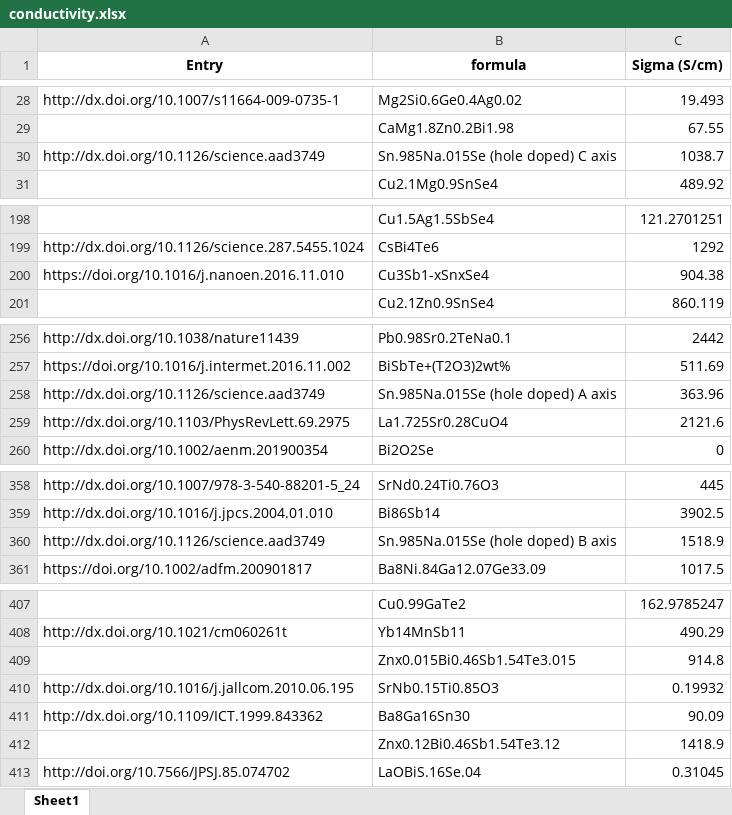
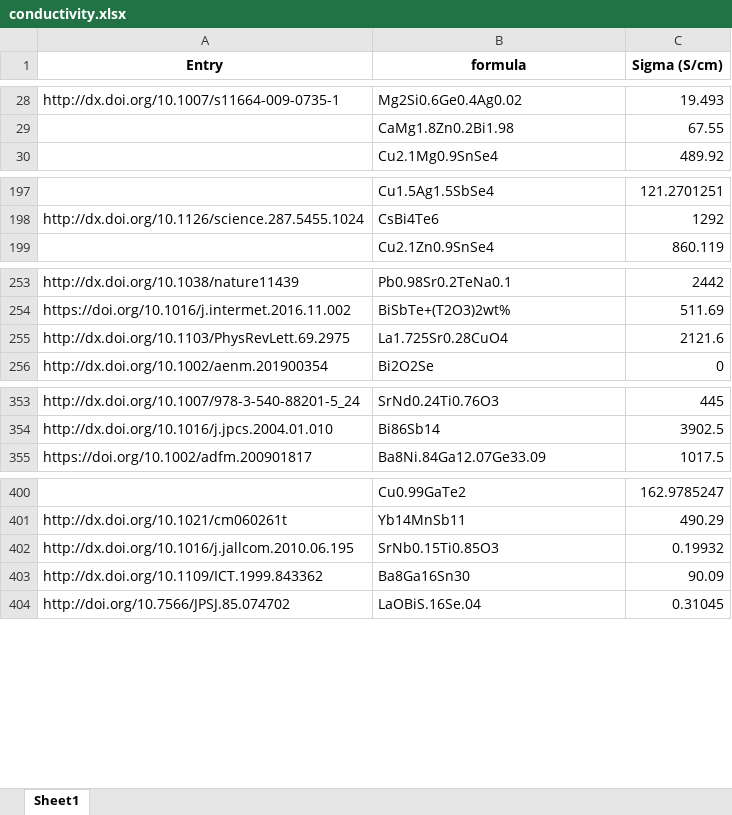
Before and after one commit to fedeotto/tcms, an Excel workbook: datasets/conductivity.xlsx, sheet Sheet1, drawn as a sheet; only a part is shown, gaps mark what is left out; values as stored, in another font and other column widths than the file's, no borders; the diff covers the shown part only; the diff names each change by its address in the sheet, - before the commit and + after, or states it on an @@ line.

Commit message:
updated data

```diff
--- a/datasets/conductivity.xlsx (sheet Sheet1)
+++ b/datasets/conductivity.xlsx (sheet Sheet1)
-row 30: http://dx.doi.org/10.1126/science.aad3749 | Sn.985Na.015Se (hole doped) C axis | 1038.7
-row 200: https://doi.org/10.1016/j.nanoen.2016.11.010 | Cu3Sb1-xSnxSe4 | 904.38
-row 258: http://dx.doi.org/10.1126/science.aad3749 | Sn.985Na.015Se (hole doped) A axis | 363.96
-row 360: http://dx.doi.org/10.1126/science.aad3749 | Sn.985Na.015Se (hole doped) B axis | 1518.9
-row 409:  | Znx0.015Bi0.46Sb1.54Te3.015 | 914.8
-row 412:  | Znx0.12Bi0.46Sb1.54Te3.12 | 1418.9
```
Also changed, not shown: 3 removed rows elsewhere in this sheet.
